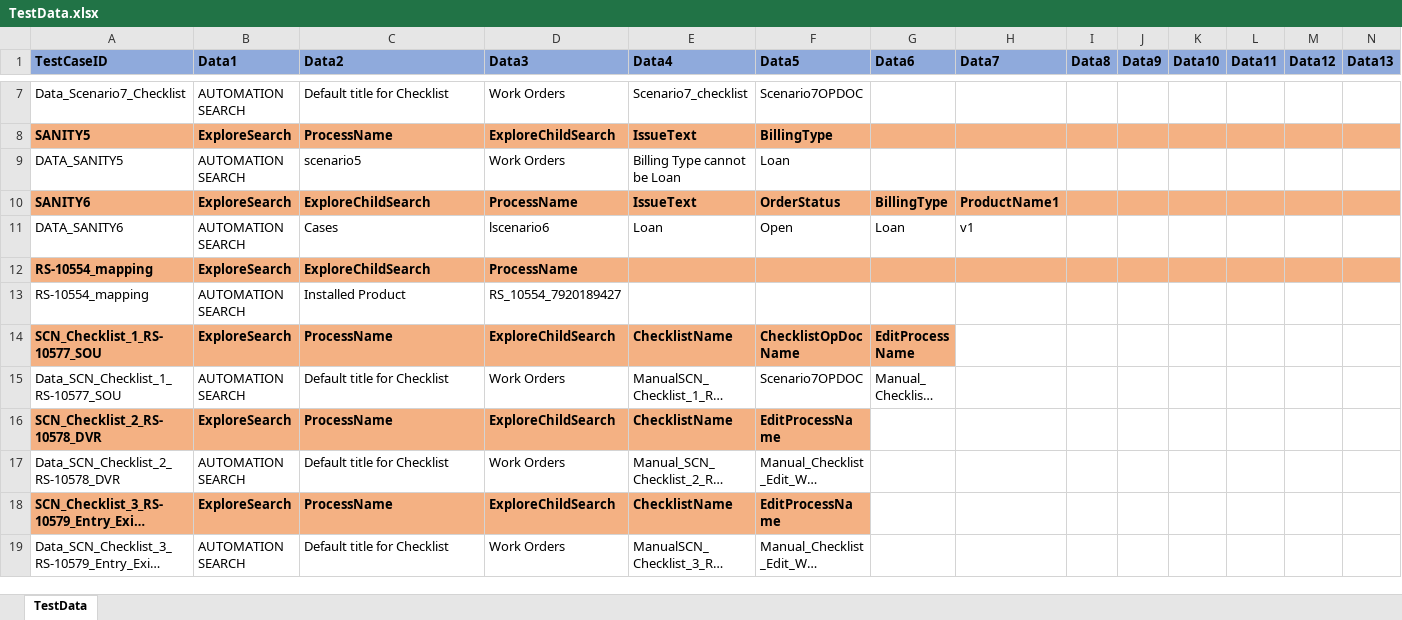
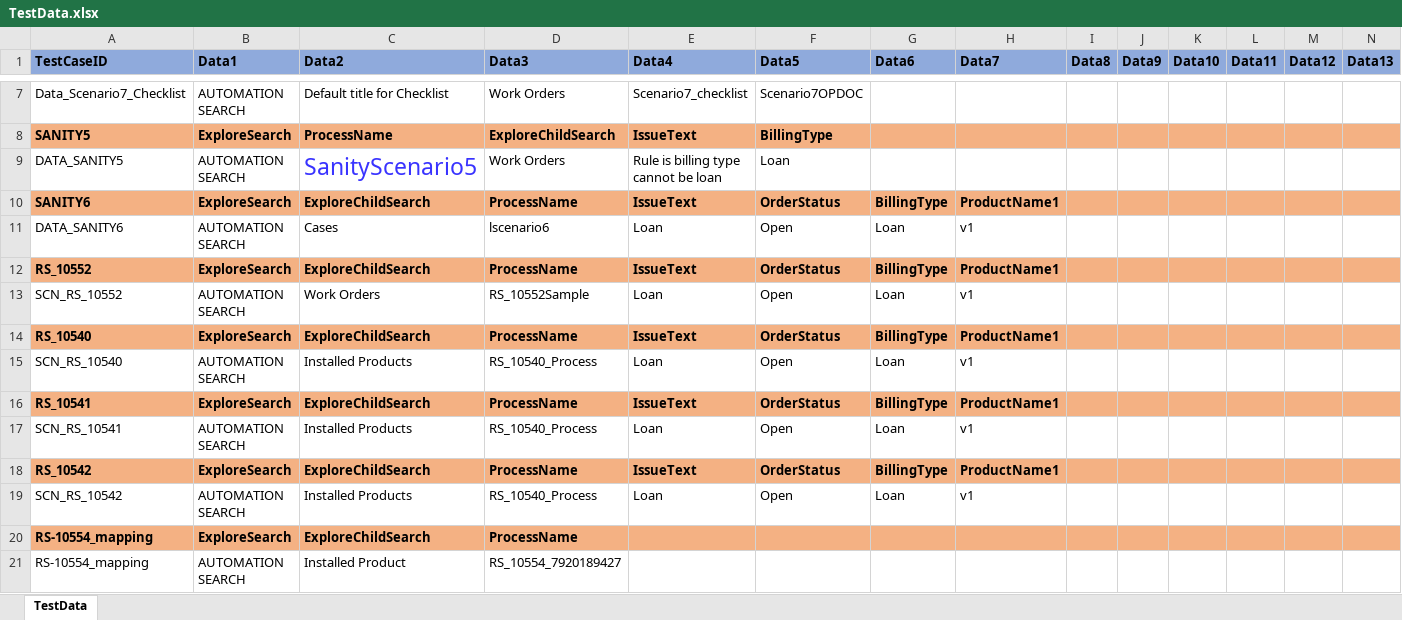
Before and after one commit to svmx-amresh-kumar/SVMX_Catalyst, an Excel workbook: fsaautomation/resources/TestData.xlsx, sheet TestData, drawn as a sheet; only a part is shown, gaps mark what is left out; the shorter side is filled out with more unchanged rows; long unchanged cells end in …; values as stored, in another font and other column widths than the file's, no borders; rows hold the shown columns only; the diff names each change by its address in the sheet, - before the commit and + after, or states it on an @@ line.

```diff
--- a/fsaautomation/resources/TestData.xlsx (sheet TestData)
+++ b/fsaautomation/resources/TestData.xlsx (sheet TestData)
-C9 (Data2): scenario5
+C9 (Data2): SanityScenario5
-C9 text colour: black
+C9 text colour: #3933FF, text size: larger
-E9 (Data4): Billing Type cannot be Loan
+E9 (Data4): Rule is billing type cannot be loan
+row 12: RS_10552 | ExploreSearch | ExploreChildSearch | ProcessName | IssueText | OrderStatus | BillingType | ProductName1
+row 13: SCN_RS_10552 | AUTOMATION SEARCH | Work Orders | RS_10552Sample | Loan | Open | Loan | v1
+row 14: RS_10540 | ExploreSearch | ExploreChildSearch | ProcessName | IssueText | OrderStatus | BillingType | ProductName1
+row 15: SCN_RS_10540 | AUTOMATION SEARCH | Installed Products | RS_10540_Process | Loan | Open | Loan | v1
+row 16: RS_10541 | ExploreSearch | ExploreChildSearch | ProcessName | IssueText | OrderStatus | BillingType | ProductName1
+row 17: SCN_RS_10541 | AUTOMATION SEARCH | Installed Products | RS_10540_Process | Loan | Open | Loan | v1
+row 18: RS_10542 | ExploreSearch | ExploreChildSearch | ProcessName | IssueText | OrderStatus | BillingType | ProductName1
+row 19: SCN_RS_10542 | AUTOMATION SEARCH | Installed Products | RS_10540_Process | Loan | Open | Loan | v1
```
Also changed, not shown: 1 other file.
